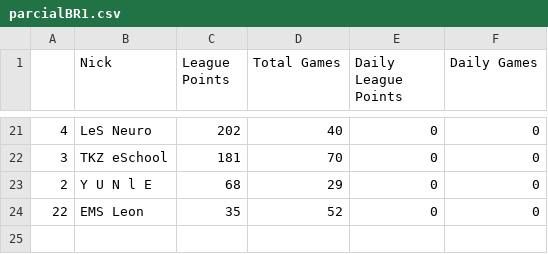
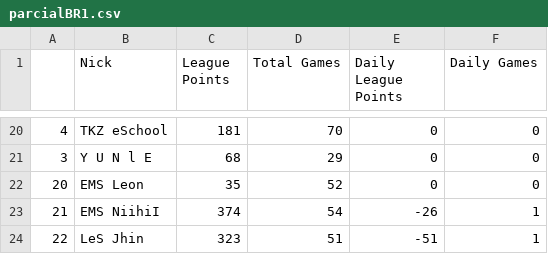
Before and after one commit to arthurslins/tft_agua, a CSV file: parcialBR1.csv, drawn as a sheet; only a part is shown, gaps mark what is left out; the diff covers the shown part only.

```diff
--- a/parcialBR1.csv
+++ b/parcialBR1.csv
@@ -21,4 +20,5 @@
-4,LeS Neuro,202,40,0,0
-3,TKZ eSchool,181,70,0,0
-2,Y U N l E,68,29,0,0
-22,EMS Leon,35,52,0,0
+4,TKZ eSchool,181,70,0,0
+3,Y U N l E,68,29,0,0
+20,EMS Leon,35,52,0,0
+21,EMS NiihiI,374,54,-26,1
+22,LeS Jhin,323,51,-51,1
```
Also changed, not shown: 1 added row, 2 removed rows and 28 edited cells elsewhere in this file, dia_antBR1.csv, 3 other files.
